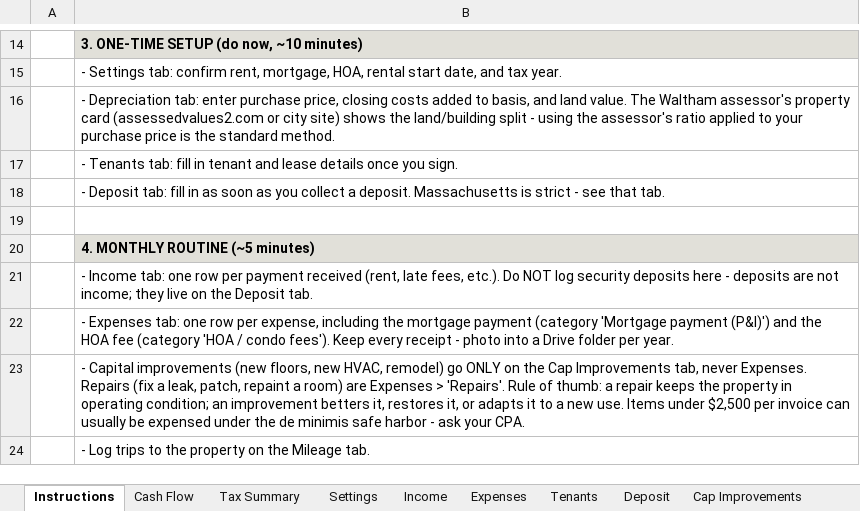
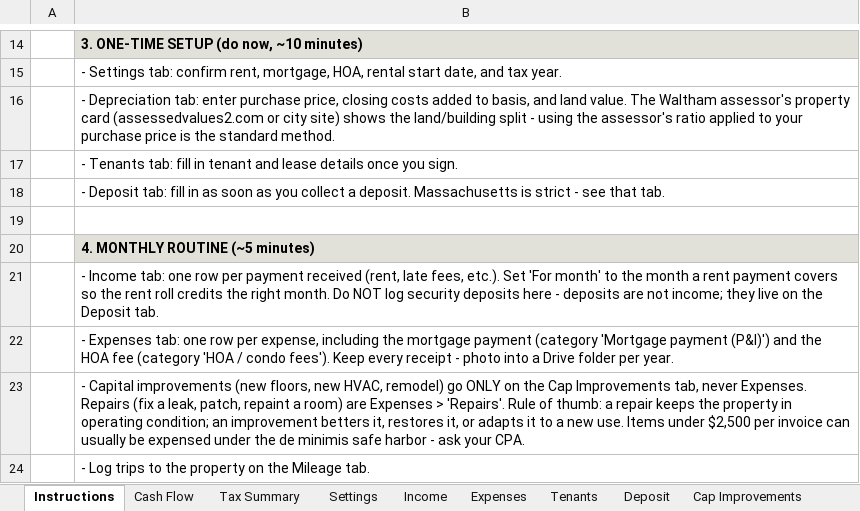
Before and after one commit to hods347/90-Taylor, an Excel workbook: 90-Taylor-Rental-Tracker.xlsx, sheet Instructions, drawn as a sheet; only a part is shown, gaps mark what is left out; values as stored, in another font and other column widths than the file's, no borders; the diff names each change by its address in the sheet, - before the commit and + after, or states it on an @@ line.

```diff
--- a/90-Taylor-Rental-Tracker.xlsx (sheet Instructions)
+++ b/90-Taylor-Rental-Tracker.xlsx (sheet Instructions)
-B21: …fees, etc.). Do NOT…
+B21: …fees, etc.). Set 'For month' to the month a rent payment covers so the rent roll credits the right month. Do NOT…
```
Also changed, not shown: sheet Income, sheet Tenants, sheet Expenses, sheet Deposit, 1 other file.
